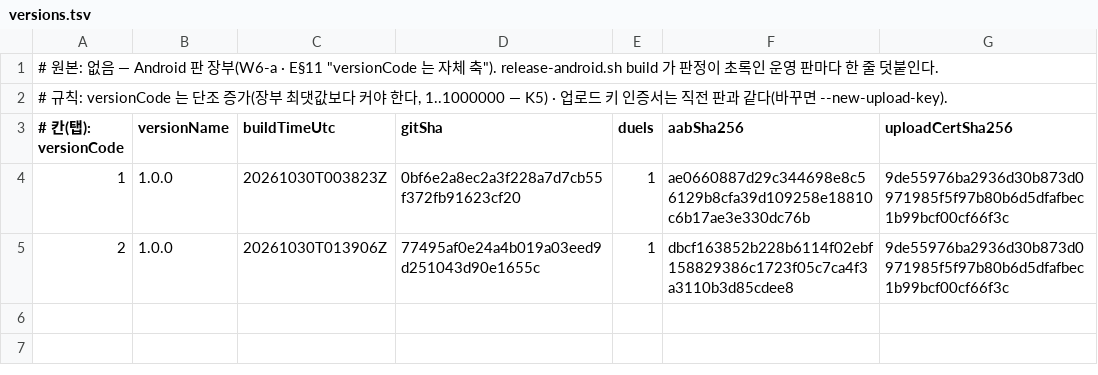
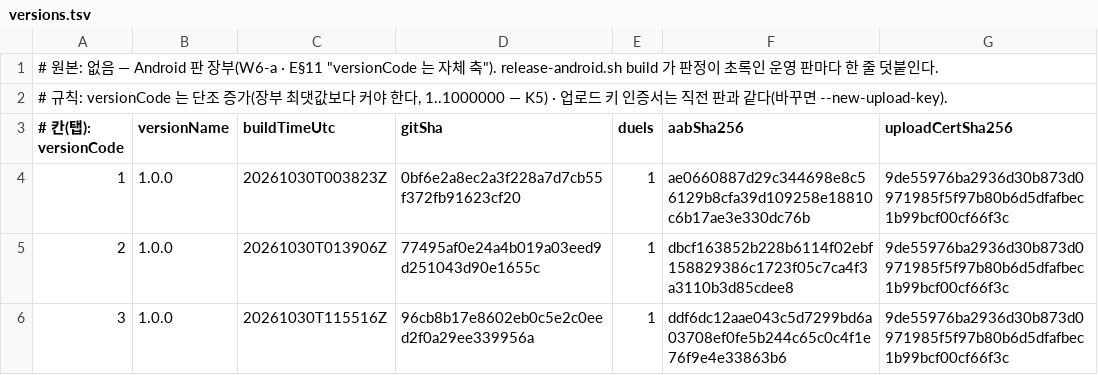
Before and after one commit to yehsung/check, a TSV file: multiplatform/androidApp/release/versions.tsv, drawn as a sheet; the diff names each change by its address in the sheet, - before the commit and + after, or states it on an @@ line.

```diff
--- a/multiplatform/androidApp/release/versions.tsv
+++ b/multiplatform/androidApp/release/versions.tsv
+row 6: 3 | 1.0.0 | 20261030T115516Z | 96cb8b17e8602eb0c5e2c0eed2f0a29ee339956a | 1 | ddf6dc12aae043c5d7299bd6a03708ef0fe5b244c65c0c4f1e76f9e4e33863b6 | 9de55976ba2936d30b873d0971985f5f97b80b6d5dfafbec1b99bcf00cf66f3c
```
Also changed, not shown: 1 other file.
